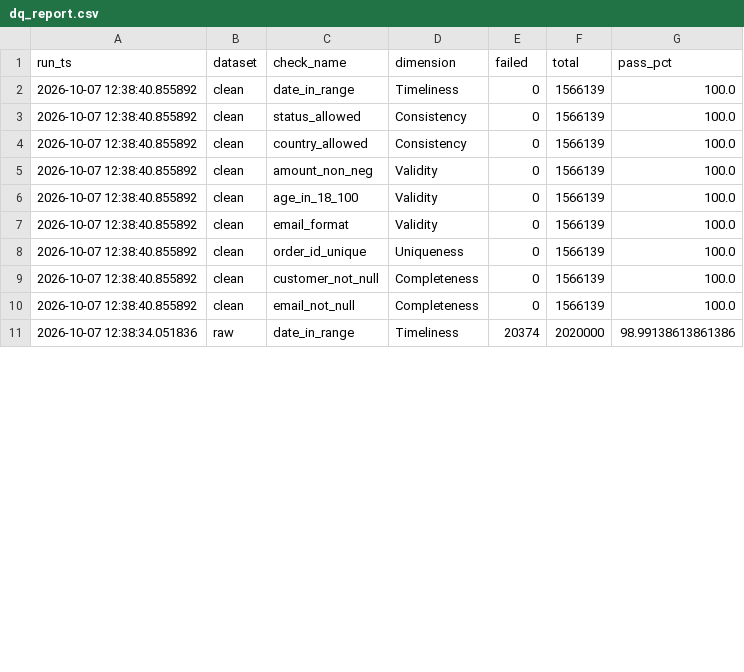
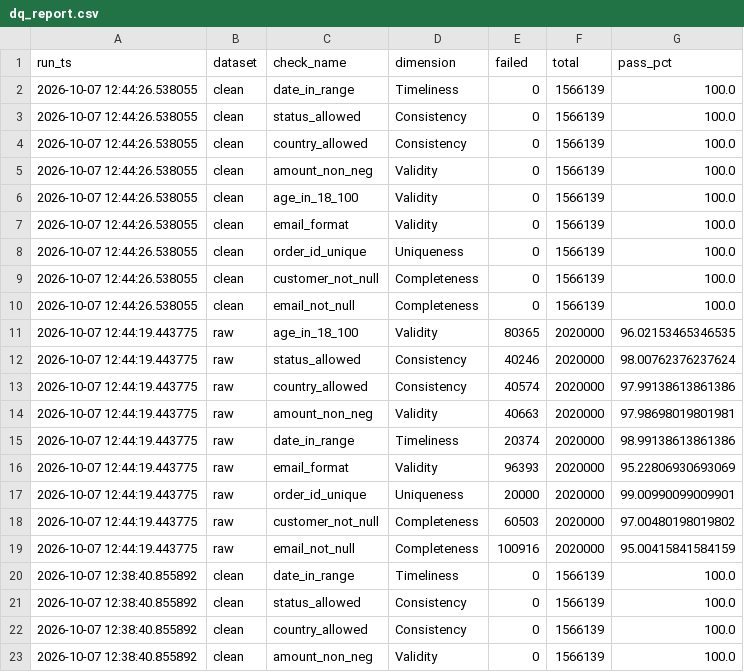
Before and after one commit to ckrishaupoojari-blip/dq-duckdb-casestudy, a CSV file: results/dq_report.csv, drawn as a sheet; only a part is shown; the shorter side is filled out with more unchanged rows; the diff covers the shown part only.

Commit message:
Add demo script and refresh results

```diff
--- a/results/dq_report.csv
+++ b/results/dq_report.csv
@@ -1,2 +1,20 @@
 run_ts,dataset,check_name,dimension,failed,total,pass_pct
+2026-10-07 12:44:26.538055,clean,date_in_range,Timeliness,0,1566139,100.0
+2026-10-07 12:44:26.538055,clean,status_allowed,Consistency,0,1566139,100.0
+2026-10-07 12:44:26.538055,clean,country_allowed,Consistency,0,1566139,100.0
+2026-10-07 12:44:26.538055,clean,amount_non_neg,Validity,0,1566139,100.0
+2026-10-07 12:44:26.538055,clean,age_in_18_100,Validity,0,1566139,100.0
+2026-10-07 12:44:26.538055,clean,email_format,Validity,0,1566139,100.0
+2026-10-07 12:44:26.538055,clean,order_id_unique,Uniqueness,0,1566139,100.0
+2026-10-07 12:44:26.538055,clean,customer_not_null,Completeness,0,1566139,100.0
+2026-10-07 12:44:26.538055,clean,email_not_null,Completeness,0,1566139,100.0
+2026-10-07 12:44:19.443775,raw,age_in_18_100,Validity,80365,2020000,96.02153465346535
+2026-10-07 12:44:19.443775,raw,status_allowed,Consistency,40246,2020000,98.00762376237624
+2026-10-07 12:44:19.443775,raw,country_allowed,Consistency,40574,2020000,97.99138613861386
+2026-10-07 12:44:19.443775,raw,amount_non_neg,Validity,40663,2020000,97.98698019801981
+2026-10-07 12:44:19.443775,raw,date_in_range,Timeliness,20374,2020000,98.99138613861386
+2026-10-07 12:44:19.443775,raw,email_format,Validity,96393,2020000,95.22806930693069
+2026-10-07 12:44:19.443775,raw,order_id_unique,Uniqueness,20000,2020000,99.00990099009901
+2026-10-07 12:44:19.443775,raw,customer_not_null,Completeness,60503,2020000,97.00480198019802
+2026-10-07 12:44:19.443775,raw,email_not_null,Completeness,100916,2020000,95.00415841584159
 2026-10-07 12:38:40.855892,clean,date_in_range,Timeliness,0,1566139,100.0
```
Also changed, not shown: 18 moved rows elsewhere in this file, 3 other files.
